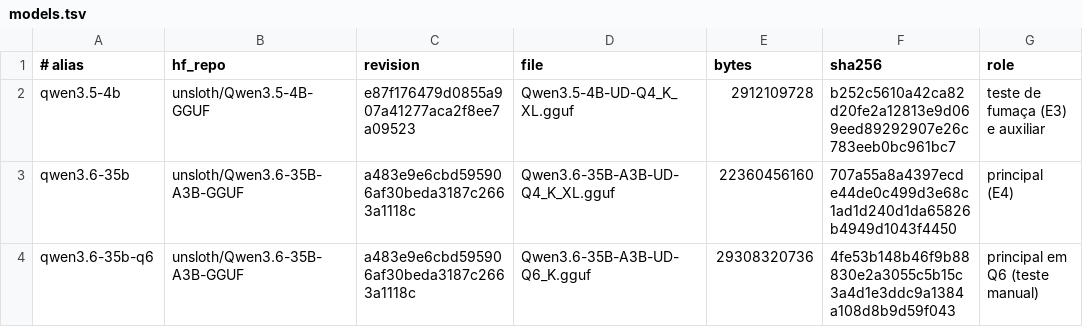
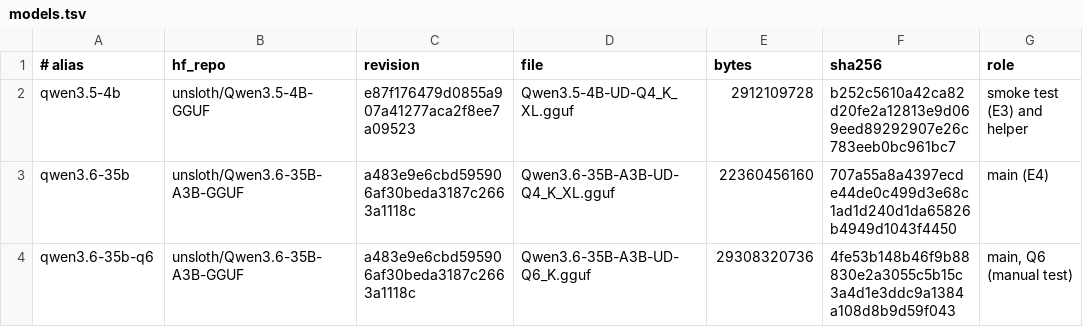
Before and after one commit to leandro-andrade-candido/local-agentic-coding, a TSV file: models.tsv, drawn as a sheet.

```diff
--- a/models.tsv
+++ b/models.tsv
@@ -1,4 +1,4 @@
 # alias	hf_repo	revision	file	bytes	sha256	role
-qwen3.5-4b	unsloth/Qwen3.5-4B-GGUF	e87f176479d0855a907a41277aca2f8ee7a09523	Qwen3.5-4B-UD-Q4_K_XL.gguf	2912109728	b252c5610a42ca82d20fe2a12813e9d069eed89292907e26c783eeb0bc961bc7	teste de fumaça (E3) e auxiliar
-qwen3.6-35b	unsloth/Qwen3.6-35B-A3B-GGUF	a483e9e6cbd595906af30beda3187c2663a1118c	Qwen3.6-35B-A3B-UD-Q4_K_XL.gguf	22360456160	707a55a8a4397ecde44de0c499d3e68c1ad1d240d1da65826b4949d1043f4450	principal (E4)
-qwen3.6-35b-q6	unsloth/Qwen3.6-35B-A3B-GGUF	a483e9e6cbd595906af30beda3187c2663a1118c	Qwen3.6-35B-A3B-UD-Q6_K.gguf	29308320736	4fe53b148b46f9b88830e2a3055c5b15c3a4d1e3ddc9a1384a108d8b9d59f043	principal em Q6 (teste manual)
+qwen3.5-4b	unsloth/Qwen3.5-4B-GGUF	e87f176479d0855a907a41277aca2f8ee7a09523	Qwen3.5-4B-UD-Q4_K_XL.gguf	2912109728	b252c5610a42ca82d20fe2a12813e9d069eed89292907e26c783eeb0bc961bc7	smoke test (E3) and helper
+qwen3.6-35b	unsloth/Qwen3.6-35B-A3B-GGUF	a483e9e6cbd595906af30beda3187c2663a1118c	Qwen3.6-35B-A3B-UD-Q4_K_XL.gguf	22360456160	707a55a8a4397ecde44de0c499d3e68c1ad1d240d1da65826b4949d1043f4450	main (E4)
+qwen3.6-35b-q6	unsloth/Qwen3.6-35B-A3B-GGUF	a483e9e6cbd595906af30beda3187c2663a1118c	Qwen3.6-35B-A3B-UD-Q6_K.gguf	29308320736	4fe53b148b46f9b88830e2a3055c5b15c3a4d1e3ddc9a1384a108d8b9d59f043	main, Q6 (manual test)
```
Also changed, not shown: 9 other files.
